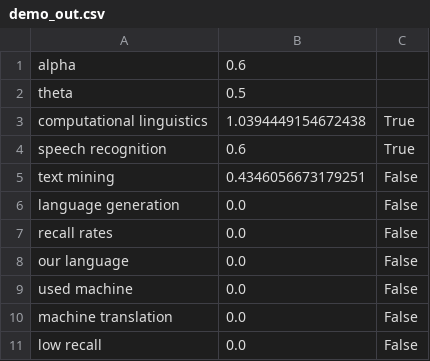
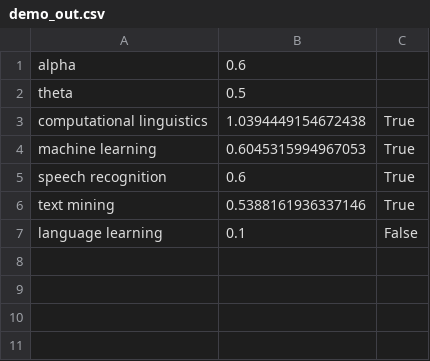
Before and after one commit to katjakon/Terminology-Extraction-CL, a CSV file: demo/demo_out.csv, drawn as a sheet.

Commit message:
Add more files for demo

```diff
--- a/demo/demo_out.csv
+++ b/demo/demo_out.csv
@@ -3,9 +3,5 @@ theta;0.5
 computational linguistics;1.0394449154672438;True
+machine learning;0.6045315994967053;True
 speech recognition;0.6;True
-text mining;0.4346056673179251;False
-language generation;0.0;False
-recall rates;0.0;False
-our language;0.0;False
-used machine;0.0;False
-machine translation;0.0;False
-low recall;0.0;False
+text mining;0.5388161936337146;True
+language learning;0.1;False
```
Also changed, not shown: 5 other files.
